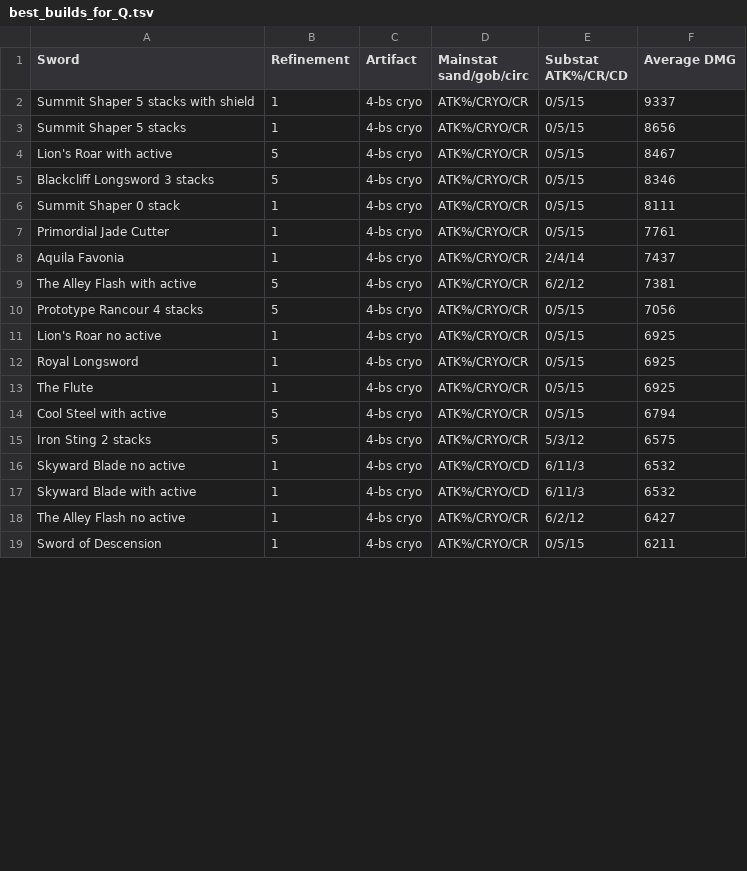
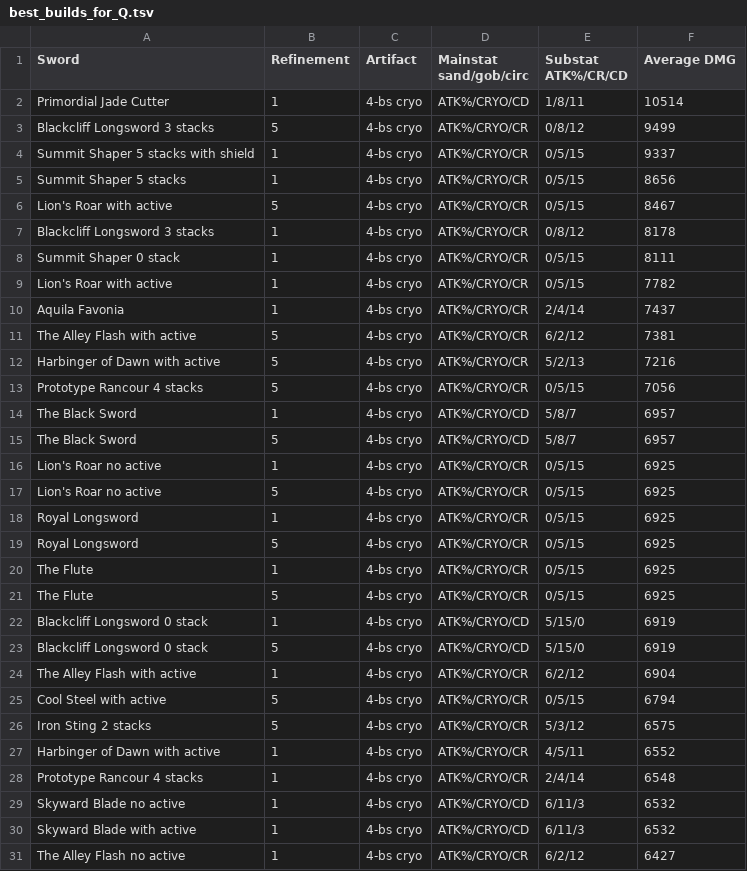
Before and after one commit to KaeyaBuilds/artifact-and-weapon, a TSV file: results/best_builds_for_Q.tsv, drawn as a sheet; only a part is shown; the shorter side is filled out with more unchanged rows; the diff covers the shown part only.

```diff
--- a/results/best_builds_for_Q.tsv
+++ b/results/best_builds_for_Q.tsv
@@ -1,2 +1,4 @@
 Sword	Refinement	Artifact	Mainstat sand/gob/circ	Substat ATK%/CR/CD	Average DMG
+Primordial Jade Cutter	1	4-bs cryo	ATK%/CRYO/CD	1/8/11	10514
+Blackcliff Longsword 3 stacks	5	4-bs cryo	ATK%/CRYO/CR	0/8/12	9499
 Summit Shaper 5 stacks with shield	1	4-bs cryo	ATK%/CRYO/CR	0/5/15	9337
@@ -4,13 +6,24 @@ Summit Shaper 5 stacks	1	4-bs cryo	ATK%/CRYO/CR	0/5/15	8656
 Lion's Roar with active	5	4-bs cryo	ATK%/CRYO/CR	0/5/15	8467
-Blackcliff Longsword 3 stacks	5	4-bs cryo	ATK%/CRYO/CR	0/5/15	8346
+Blackcliff Longsword 3 stacks	1	4-bs cryo	ATK%/CRYO/CR	0/8/12	8178
 Summit Shaper 0 stack	1	4-bs cryo	ATK%/CRYO/CR	0/5/15	8111
-Primordial Jade Cutter	1	4-bs cryo	ATK%/CRYO/CR	0/5/15	7761
+Lion's Roar with active	1	4-bs cryo	ATK%/CRYO/CR	0/5/15	7782
 Aquila Favonia	1	4-bs cryo	ATK%/CRYO/CR	2/4/14	7437
 The Alley Flash with active	5	4-bs cryo	ATK%/CRYO/CR	6/2/12	7381
+Harbinger of Dawn with active	5	4-bs cryo	ATK%/CRYO/CR	5/2/13	7216
 Prototype Rancour 4 stacks	5	4-bs cryo	ATK%/CRYO/CR	0/5/15	7056
+The Black Sword	1	4-bs cryo	ATK%/CRYO/CD	5/8/7	6957
+The Black Sword	5	4-bs cryo	ATK%/CRYO/CD	5/8/7	6957
 Lion's Roar no active	1	4-bs cryo	ATK%/CRYO/CR	0/5/15	6925
+Lion's Roar no active	5	4-bs cryo	ATK%/CRYO/CR	0/5/15	6925
 Royal Longsword	1	4-bs cryo	ATK%/CRYO/CR	0/5/15	6925
+Royal Longsword	5	4-bs cryo	ATK%/CRYO/CR	0/5/15	6925
 The Flute	1	4-bs cryo	ATK%/CRYO/CR	0/5/15	6925
+The Flute	5	4-bs cryo	ATK%/CRYO/CR	0/5/15	6925
+Blackcliff Longsword 0 stack	1	4-bs cryo	ATK%/CRYO/CD	5/15/0	6919
+Blackcliff Longsword 0 stack	5	4-bs cryo	ATK%/CRYO/CD	5/15/0	6919
+The Alley Flash with active	1	4-bs cryo	ATK%/CRYO/CR	6/2/12	6904
 Cool Steel with active	5	4-bs cryo	ATK%/CRYO/CR	0/5/15	6794
 Iron Sting 2 stacks	5	4-bs cryo	ATK%/CRYO/CR	5/3/12	6575
+Harbinger of Dawn with active	1	4-bs cryo	ATK%/CRYO/CR	4/5/11	6552
+Prototype Rancour 4 stacks	1	4-bs cryo	ATK%/CRYO/CR	2/4/14	6548
 Skyward Blade no active	1	4-bs cryo	ATK%/CRYO/CD	6/11/3	6532
```
Also changed, not shown: 15 added rows, 1 removed row and 6 edited cells elsewhere in this file, results/best_builds_for_AAinfuse.tsv, 3 other files.
